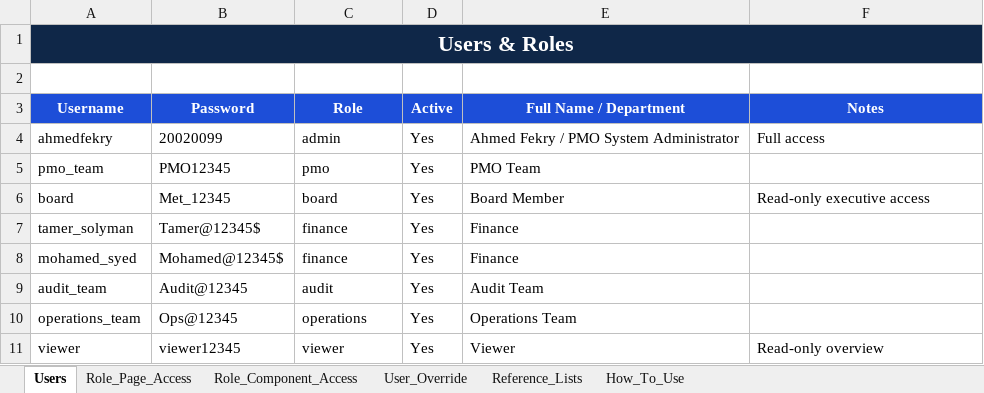
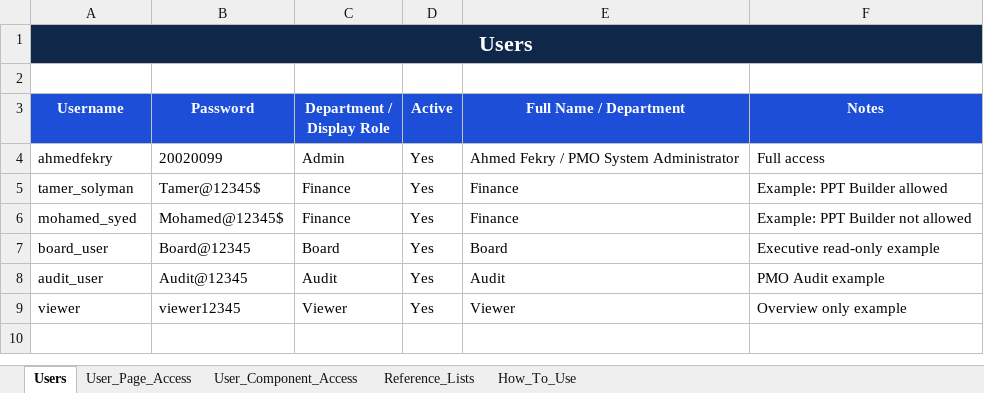
Before and after one commit to ahmedfekry-hub/Dawiyat-PMO-Executive-Portal-V2, an Excel workbook: data/permissions.xlsx, sheet Users, drawn as a sheet; values as stored, in another font and other column widths than the file's, no borders; conditional formats and table styles not drawn; removed rows and columns are numbered as before the commit, all else as after; the diff names each change by its address in the sheet, - before the commit and + after, or states it on an @@ line.

```diff
--- a/data/permissions.xlsx (sheet Users)
+++ b/data/permissions.xlsx (sheet Users)
-sheet tab: Role_Page_Access
+sheet tab: User_Page_Access
-sheet tab: Role_Component_Access
+sheet tab: User_Component_Access
-sheet tab: User_Override
-A1 (Username): Users & Roles
+A1 (Username): Users
-C3: Role
+C3: Department / Display Role
-C4 (Department / Display Role): admin
+C4 (Department / Display Role): Admin
-row 5: pmo_team | PMO12345 | pmo | Yes | PMO Team
-row 6: board | Met_12345 | board | Yes | Board Member | Read-only executive access
-C5:C6 (Department / Display Role): finance
+C5:C6 (Department / Display Role): Finance
-F5 (Notes): (empty)
+F5 (Notes): Example: PPT Builder allowed
-F6 (Notes): (empty)
+F6 (Notes): Example: PPT Builder not allowed
+row 7: board_user | Board@12345 | Board | Yes | Board | Executive read-only example
-A8 (Username): audit_team
+A8 (Username): audit_user
-C8 (Department / Display Role): audit
+C8 (Department / Display Role): Audit
-E8 (Full Name / Department): Audit Team
+E8 (Full Name / Department): Audit
-F8 (Notes): (empty)
+F8 (Notes): PMO Audit example
-row 10: operations_team | Ops@12345 | operations | Yes | Operations Team
-C9 (Department / Display Role): viewer
+C9 (Department / Display Role): Viewer
-F9 (Notes): Read-only overview
+F9 (Notes): Overview only example
```
Also changed, not shown: sheet User_Component_Access, sheet Reference_Lists, sheet User_Page_Access, sheet How_To_Use.
